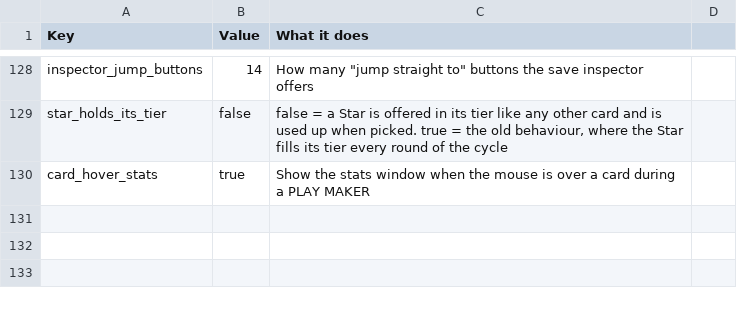
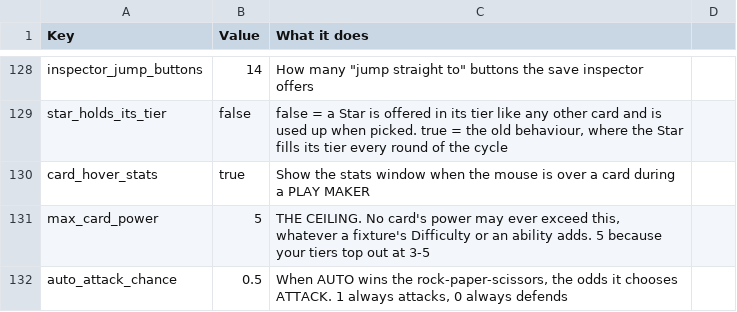
Before and after one commit to SchwartzAnthony/project_sb, a CSV file: data/Tuning.csv, drawn as a sheet; only a part is shown, gaps mark what is left out; the diff names each change by its address in the sheet, - before the commit and + after, or states it on an @@ line.

```diff
--- a/data/Tuning.csv
+++ b/data/Tuning.csv
+row 131: max_card_power | 5 | THE CEILING. No card's power may ever exceed this, whatever a fixture's Difficulty or an ability adds. 5 because your tiers top out at 3-5
+row 132: auto_attack_chance | 0.5 | When AUTO wins the rock-paper-scissors, the odds it chooses ATTACK. 1 always attacks, 0 always defends
```
Also changed, not shown: data/Season.csv, 42 other files.
